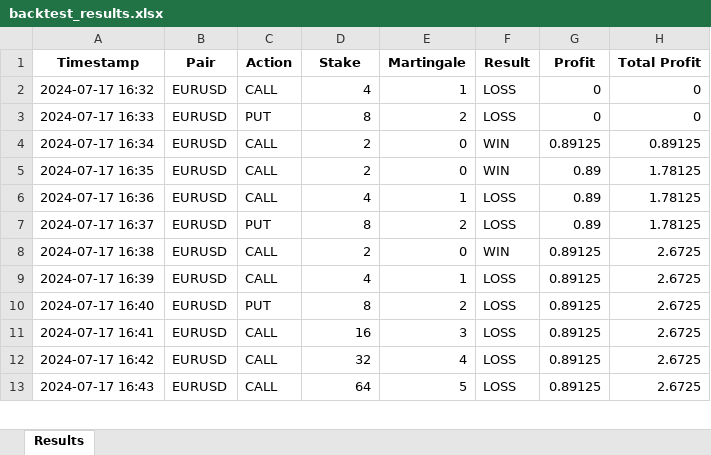
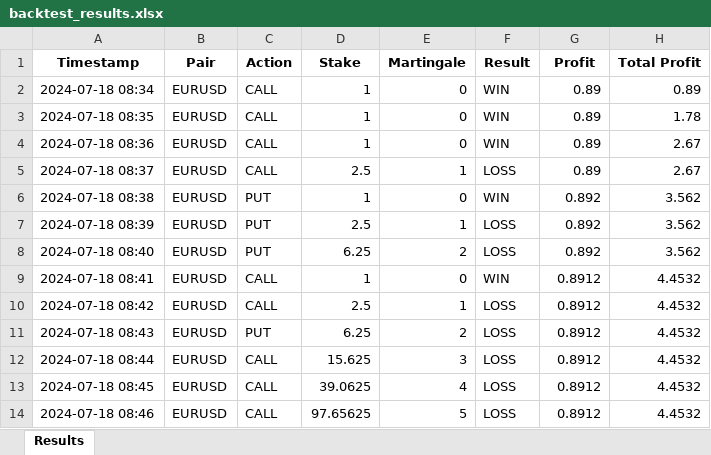
Before and after one commit to armandjudicael/IA_TRADING_BOT, an Excel workbook: backtest_results.xlsx, sheet Results, drawn as a sheet; only a part is shown; values as stored, in another font and other column widths than the file's, no borders; removed rows and columns are numbered as before the commit, all else as after; the diff covers the shown part only; the diff names each change by its address in the sheet, - before the commit and + after, or states it on an @@ line.

```diff
--- a/backtest_results.xlsx (sheet Results)
+++ b/backtest_results.xlsx (sheet Results)
-row 2: 2024-07-17 16:32 | EURUSD | CALL | 4 | 1 | LOSS | 0 | 0
-row 3: 2024-07-17 16:33 | EURUSD | PUT | 8 | 2 | LOSS | 0 | 0
-A2 (Timestamp): 2024-07-17 16:34
+A2 (Timestamp): 2024-07-18 08:34
-D2:D3 (Stake): 2
+D2:D3 (Stake): 1
-G2 (Profit): 0.89125
+G2 (Profit): 0.89
-H2 (Total Profit): 0.89125
+H2 (Total Profit): 0.89
-A3 (Timestamp): 2024-07-17 16:35
+A3 (Timestamp): 2024-07-18 08:35
-H3 (Total Profit): 1.78125
+H3 (Total Profit): 1.78
+row 4: 2024-07-18 08:36 | EURUSD | CALL | 1 | 0 | WIN | 0.89 | 2.67
-A5 (Timestamp): 2024-07-17 16:36
+A5 (Timestamp): 2024-07-18 08:37
-D5 (Stake): 4
+D5 (Stake): 2.5
-H5 (Total Profit): 1.78125
+H5 (Total Profit): 2.67
+row 6: 2024-07-18 08:38 | EURUSD | PUT | 1 | 0 | WIN | 0.892 | 3.562
+row 7: 2024-07-18 08:39 | EURUSD | PUT | 2.5 | 1 | LOSS | 0.892 | 3.562
-A8 (Timestamp): 2024-07-17 16:37
+A8 (Timestamp): 2024-07-18 08:40
-D8 (Stake): 8
+D8 (Stake): 6.25
-G8 (Profit): 0.89
+G8 (Profit): 0.892
-H8 (Total Profit): 1.78125
+H8 (Total Profit): 3.562
-A9 (Timestamp): 2024-07-17 16:38
+A9 (Timestamp): 2024-07-18 08:41
-D9 (Stake): 2
+D9 (Stake): 1
-G9:G14 (Profit): 0.89125
+G9:G14 (Profit): 0.8912
-H9:H14 (Total Profit): 2.6725
+H9:H14 (Total Profit): 4.4532
-A10 (Timestamp): 2024-07-17 16:39
+A10 (Timestamp): 2024-07-18 08:42
-D10 (Stake): 4
+D10 (Stake): 2.5
-A11 (Timestamp): 2024-07-17 16:40
+A11 (Timestamp): 2024-07-18 08:43
-D11 (Stake): 8
+D11 (Stake): 6.25
-A12 (Timestamp): 2024-07-17 16:41
+A12 (Timestamp): 2024-07-18 08:44
-D12 (Stake): 16
+D12 (Stake): 15.625
-A13 (Timestamp): 2024-07-17 16:42
+A13 (Timestamp): 2024-07-18 08:45
-D13 (Stake): 32
+D13 (Stake): 39.0625
-A14 (Timestamp): 2024-07-17 16:43
+A14 (Timestamp): 2024-07-18 08:46
-D14 (Stake): 64
+D14 (Stake): 97.65625
```
Also changed, not shown: 24 added rows, 15 removed rows and 79 edited cells elsewhere in this sheet, 32 other files.
